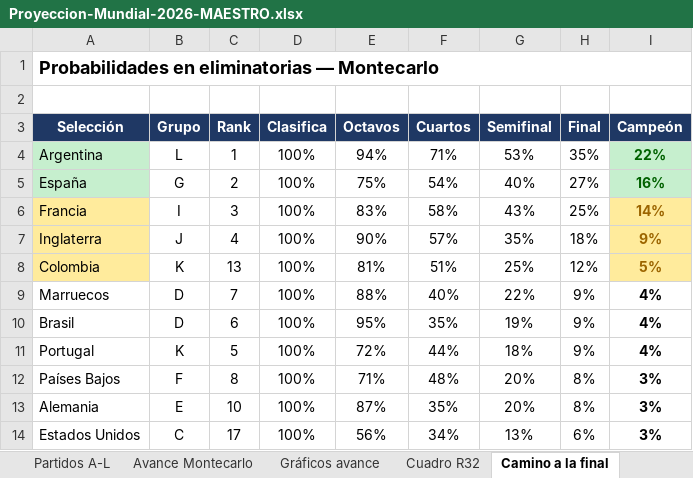
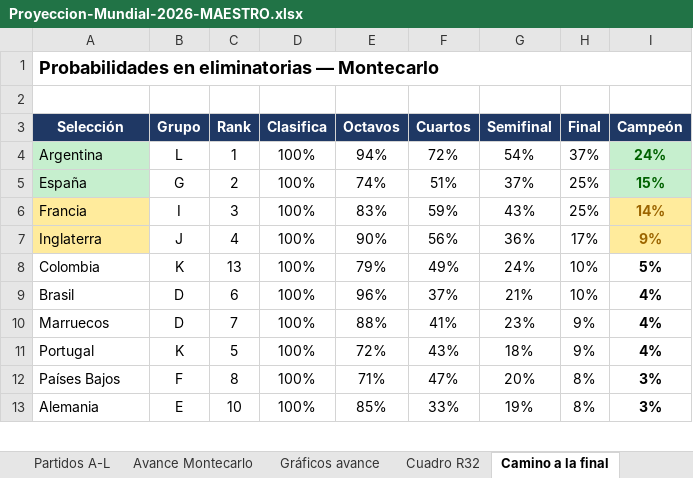
Before and after one commit to vixbee/mundial-2026, an Excel workbook: Proyeccion-Mundial-2026-MAESTRO.xlsx, sheet Camino a la final, drawn as a sheet; only a part is shown; values as stored, in another font and other column widths than the file's, no borders; removed rows and columns are numbered as before the commit, all else as after; the diff covers the shown part only; the diff names each change by its address in the sheet, - before the commit and + after, or states it on an @@ line.

```diff
--- a/Proyeccion-Mundial-2026-MAESTRO.xlsx (sheet Camino a la final)
+++ b/Proyeccion-Mundial-2026-MAESTRO.xlsx (sheet Camino a la final)
-F4 (Cuartos): 71%
+F4 (Cuartos): 72%
-G4 (Semifinal): 53%
+G4 (Semifinal): 54%
-H4 (Final): 35%
+H4 (Final): 37%
-I4 (Campeón): 22%
+I4 (Campeón): 24%
-E5 (Octavos): 75%
+E5 (Octavos): 74%
-F5 (Cuartos): 54%
+F5 (Cuartos): 51%
-G5 (Semifinal): 40%
+G5 (Semifinal): 37%
-H5 (Final): 27%
+H5 (Final): 25%
-I5 (Campeón): 16%
+I5 (Campeón): 15%
-F6 (Cuartos): 58%
+F6 (Cuartos): 59%
-F7 (Cuartos): 57%
+F7 (Cuartos): 56%
-G7 (Semifinal): 35%
+G7 (Semifinal): 36%
-H7 (Final): 18%
+H7 (Final): 17%
-A8 fill: #FFEB9C
+A8 fill: none
-E8 (Octavos): 81%
+E8 (Octavos): 79%
-F8 (Cuartos): 51%
+F8 (Cuartos): 49%
-G8 (Semifinal): 25%
+G8 (Semifinal): 24%
-H8 (Final): 12%
+H8 (Final): 10%
@@ I8 fill: #FFEB9C → none, text colour: #9C6500 → black @@
+row 9: Brasil | D | 6 | 100% | 96% | 37% | 21% | 10% | 4%
-F10 (Cuartos): 40%
+F10 (Cuartos): 41%
-G10 (Semifinal): 22%
+G10 (Semifinal): 23%
-row 10: Brasil | D | 6 | 100% | 95% | 35% | 19% | 9% | 4%
-F11 (Cuartos): 44%
+F11 (Cuartos): 43%
-F12 (Cuartos): 48%
+F12 (Cuartos): 47%
-E13 (Octavos): 87%
+E13 (Octavos): 85%
-F13 (Cuartos): 35%
+F13 (Cuartos): 33%
-G13 (Semifinal): 20%
+G13 (Semifinal): 19%
-row 14: Estados Unidos | C | 17 | 100% | 56% | 34% | 13% | 6% | 3%
```
Also changed, not shown: 6 added rows, 5 removed rows, 2 moved rows and 22 edited cells elsewhere in this sheet, sheet Favoritos, sheet Partidos A-L, sheet Cuadro octavos-final, 2 other files.
